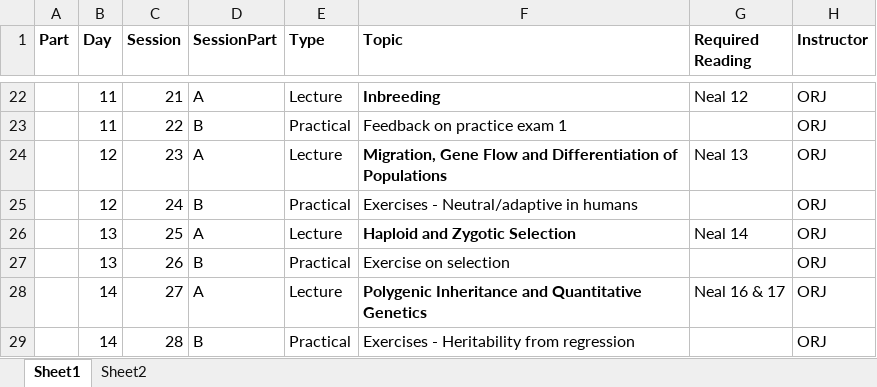
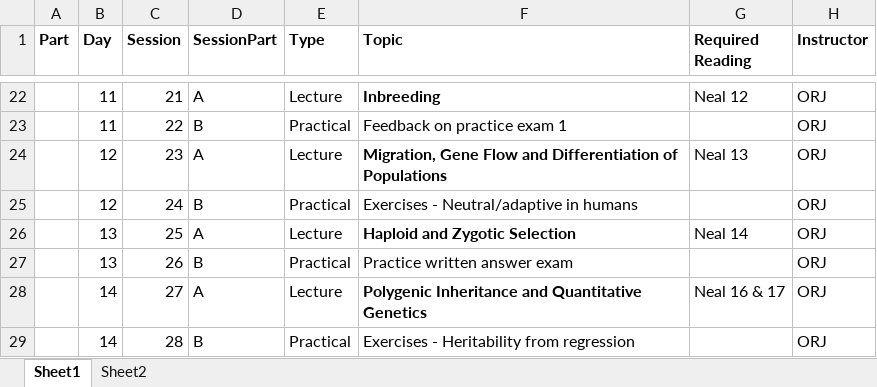
Before and after one commit to jonesor/BB512_Book, an Excel workbook: BB512_Schedule.xlsx, sheet Sheet1, drawn as a sheet; only a part is shown, gaps mark what is left out; values as stored, in another font and other column widths than the file's, no borders; conditional formats not drawn; the diff names each change by its address in the sheet, - before the commit and + after, or states it on an @@ line.

```diff
--- a/BB512_Schedule.xlsx (sheet Sheet1)
+++ b/BB512_Schedule.xlsx (sheet Sheet1)
-F27 (Topic): Exercise on selection
+F27 (Topic): Practice written answer exam
```
Also changed, not shown: 28 other files.
